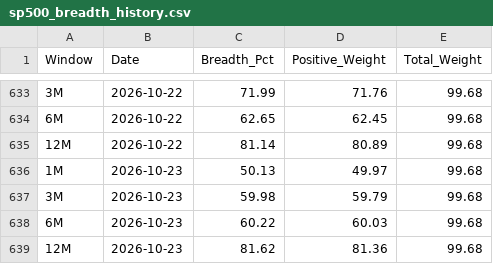
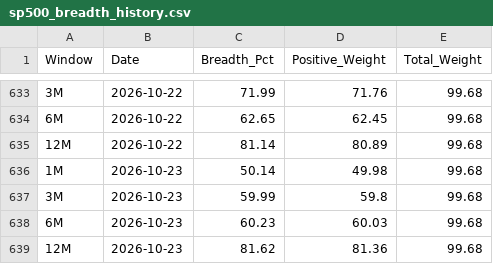
Before and after one commit to vpansare1/SPY-mkt-breadth, a CSV file: sp500_breadth_history.csv, drawn as a sheet; only a part is shown, gaps mark what is left out.

```diff
--- a/sp500_breadth_history.csv
+++ b/sp500_breadth_history.csv
@@ -635,5 +635,5 @@ Window,Date,Breadth_Pct,Positive_Weight,Total_Weight
 12M,2026-10-22,81.14,80.89,99.68
-1M,2026-10-23,50.13,49.97,99.68
-3M,2026-10-23,59.98,59.79,99.68
-6M,2026-10-23,60.22,60.03,99.68
+1M,2026-10-23,50.14,49.98,99.68
+3M,2026-10-23,59.99,59.8,99.68
+6M,2026-10-23,60.23,60.03,99.68
 12M,2026-10-23,81.62,81.36,99.68
```
Also changed, not shown: 1 other file.
